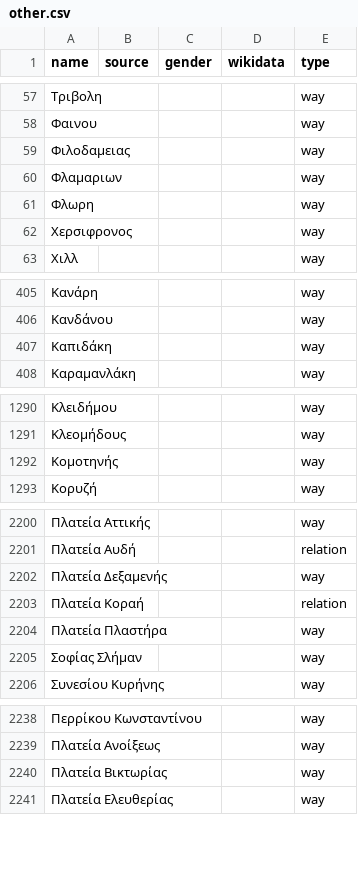
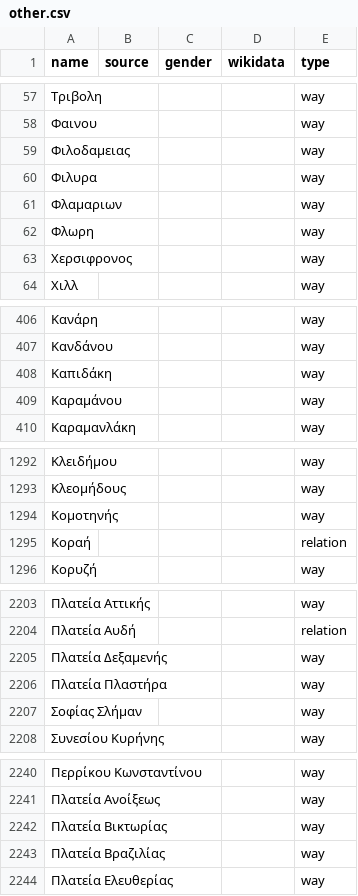
Before and after one commit to EqualStreetNames/equalstreetnames-athens, a CSV file: data/other.csv, drawn as a sheet; only a part is shown, gaps mark what is left out; removed rows and columns are numbered as before the commit, all else as after; the diff covers the shown part only; the diff names each change by its address in the sheet, - before the commit and + after, or states it on an @@ line.

```diff
--- a/data/other.csv
+++ b/data/other.csv
+row 60: Φιλυρα |  |  |  | way
+row 409: Καραμάνου |  |  |  | way
+row 1295: Κοραή |  |  |  | relation
-row 2203: Πλατεία Κοραή |  |  |  | relation
+row 2243: Πλατεία Βραζιλίας |  |  |  | way
```
Also changed, not shown: 1 added row, 1 removed row and 2 edited cells elsewhere in this file, 3 other files.
